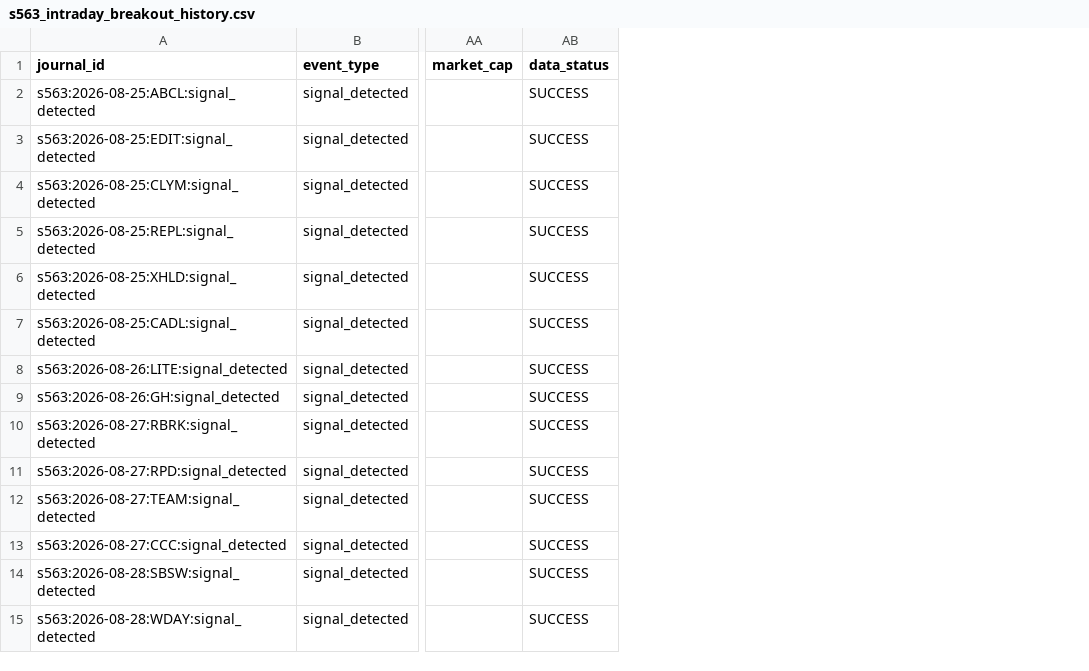
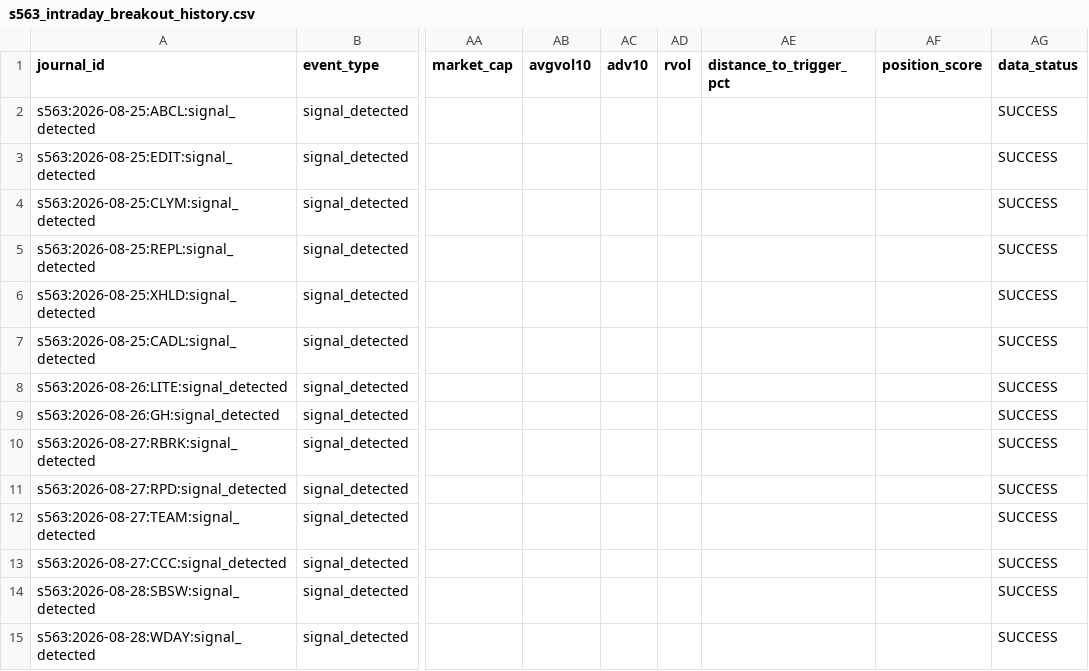
Before and after one commit to vmossini/radar-dashboard, a CSV file: s563_intraday_breakout_history.csv, drawn as a sheet; only a part is shown, gaps mark what is left out; the diff names each change by its address in the sheet, - before the commit and + after, or states it on an @@ line.

```diff
--- a/s563_intraday_breakout_history.csv
+++ b/s563_intraday_breakout_history.csv
+column AB (avgvol10), empty
+column AC (adv10), empty
+column AD (rvol), empty
+column AE (distance_to_trigger_pct), empty
+column AF (position_score), empty
```
Also changed, not shown: 2 other files.
